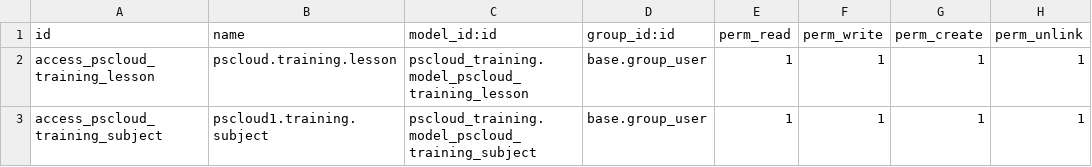
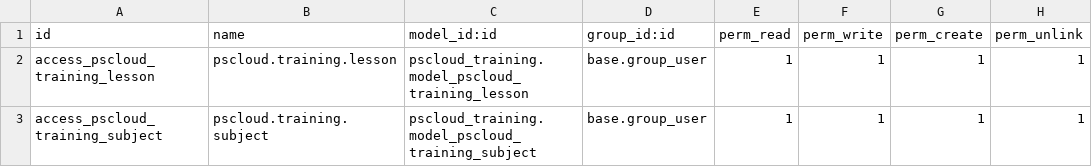
Before and after one commit to hfl1004/pscloud_training, a CSV file: pscloud_training/security/ir.model.access.csv, drawn as a sheet.

```diff
--- a/pscloud_training/security/ir.model.access.csv
+++ b/pscloud_training/security/ir.model.access.csv
@@ -2,2 +2,2 @@ id,name,model_id:id,group_id:id,perm_read,perm_write,perm_create,perm_unlink
 access_pscloud_training_lesson,pscloud.training.lesson,pscloud_training.model_pscloud_training_lesson,base.group_user,1,1,1,1
-access_pscloud_training_subject,pscloud1.training.subject,pscloud_training.model_pscloud_training_subject,base.group_user,1,1,1,1
+access_pscloud_training_subject,pscloud.training.subject,pscloud_training.model_pscloud_training_subject,base.group_user,1,1,1,1
```
Also changed, not shown: 3 other files.
